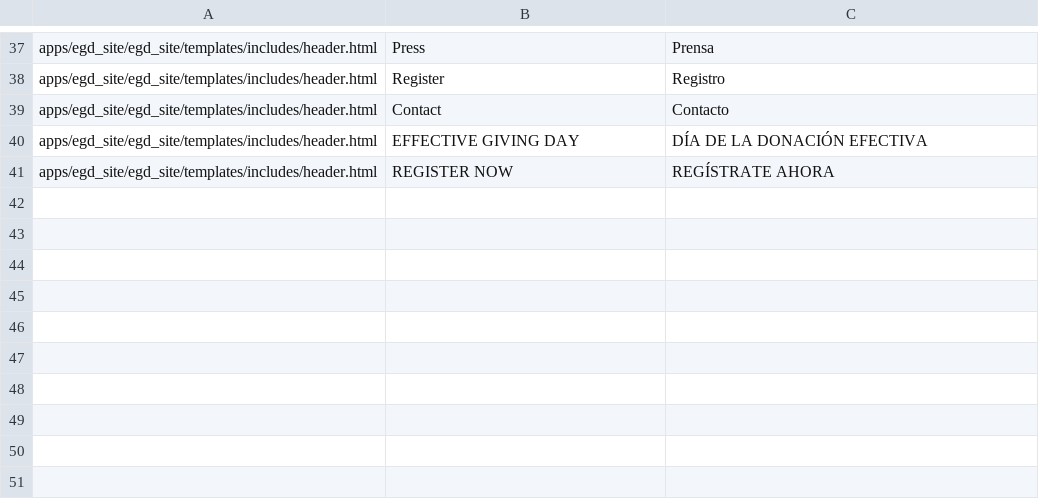
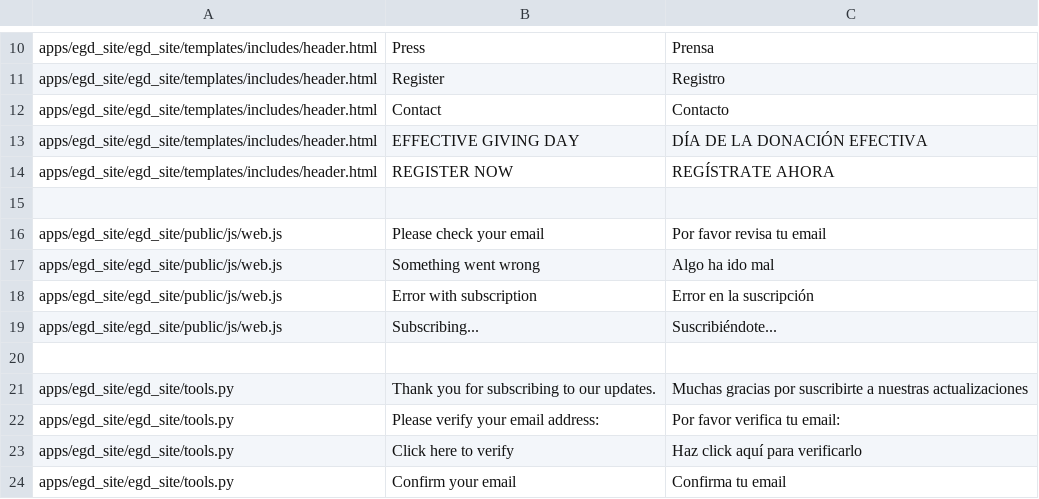
Before and after one commit to Twiek/egd_site, a CSV file: egd_site/translations/es.csv, drawn as a sheet; only a part is shown, gaps mark what is left out; the diff covers the shown part only.

```diff
--- a/egd_site/translations/es.csv
+++ b/egd_site/translations/es.csv
@@ -41 +14,11 @@ apps/egd_site/egd_site/templates/includes/header.html,EFFECTIVE GIVING DAY,DÍA
 apps/egd_site/egd_site/templates/includes/header.html,REGISTER NOW,REGÍSTRATE AHORA
+
+apps/egd_site/egd_site/public/js/web.js,Please check your email,Por favor revisa tu email
+apps/egd_site/egd_site/public/js/web.js,Something went wrong,Algo ha ido mal
+apps/egd_site/egd_site/public/js/web.js,Error with subscription,Error en la suscripción
+apps/egd_site/egd_site/public/js/web.js,Subscribing...,Suscribiéndote...
+
+apps/egd_site/egd_site/tools.py,Thank you for subscribing to our updates.,Muchas gracias por suscribirte a nuestras actualizaciones
+apps/egd_site/egd_site/tools.py,Please verify your email address:,Por favor verifica tu email:
+apps/egd_site/egd_site/tools.py,Click here to verify, Haz click aquí para verificarlo
+apps/egd_site/egd_site/tools.py,Confirm your email,Confirma tu email
```
Also changed, not shown: 27 removed rows elsewhere in this file, 8 other files.
